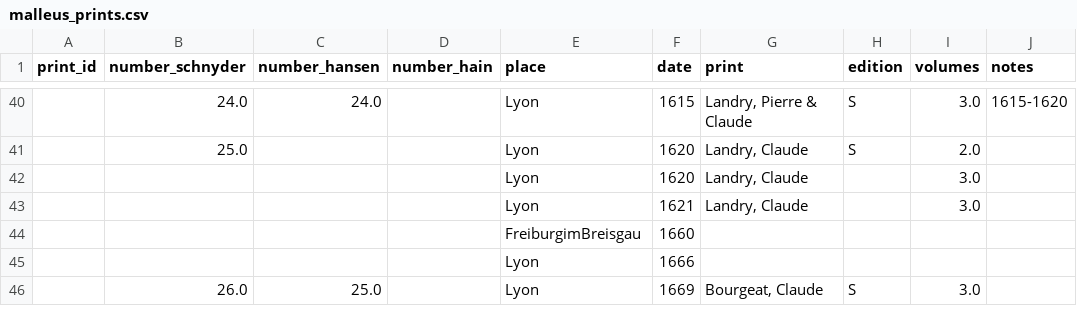
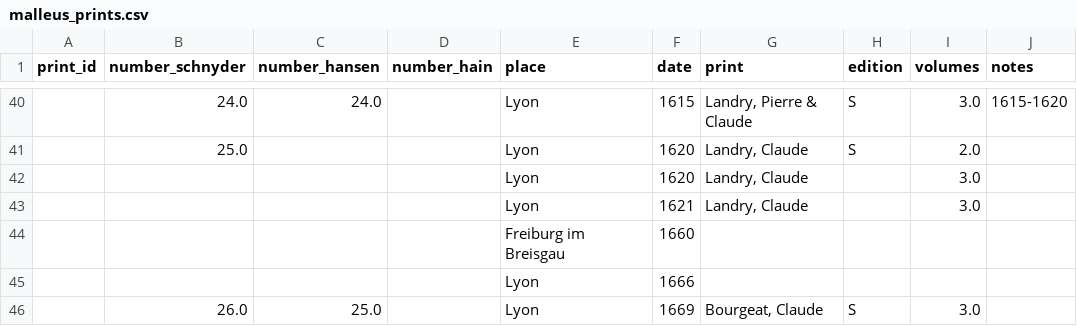
Before and after one commit to L-Bieber/hexenhammer, a CSV file: public/tables/malleus_prints.csv, drawn as a sheet; only a part is shown, gaps mark what is left out.

```diff
--- a/public/tables/malleus_prints.csv
+++ b/public/tables/malleus_prints.csv
@@ -43,3 +43,3 @@ print_id,number_schnyder,number_hansen,number_hain,place,date,print,edition,volu
 ,,,,Lyon,1621,"Landry, Claude",,3.0,
-,,,,FreiburgimBreisgau,1660,,,,
+,,,,Freiburg im Breisgau,1660,,,,
 ,,,,Lyon,1666,,,,
```
Also changed, not shown: 4 other files.
